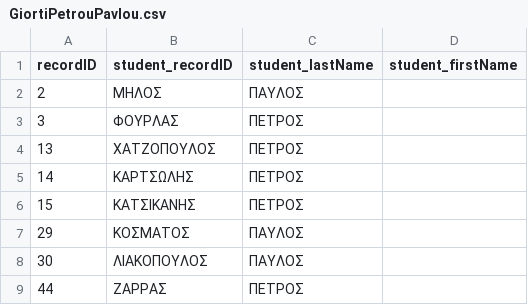
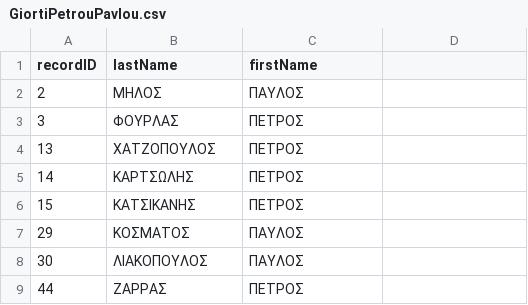
Before and after one commit to std044691/sqlLikeCompiler, a CSV file: src/db/GiortiPetrouPavlou.csv, drawn as a sheet.

Commit message:
creating table with value from select

```diff
--- a/src/db/GiortiPetrouPavlou.csv
+++ b/src/db/GiortiPetrouPavlou.csv
@@ -1,2 +1,2 @@
-recordID,student_recordID,student_lastName,student_firstName
+recordID,lastName,firstName
 2,ΜΗΛΟΣ,ΠΑΥΛΟΣ
```
Also changed, not shown: 1 other file.
